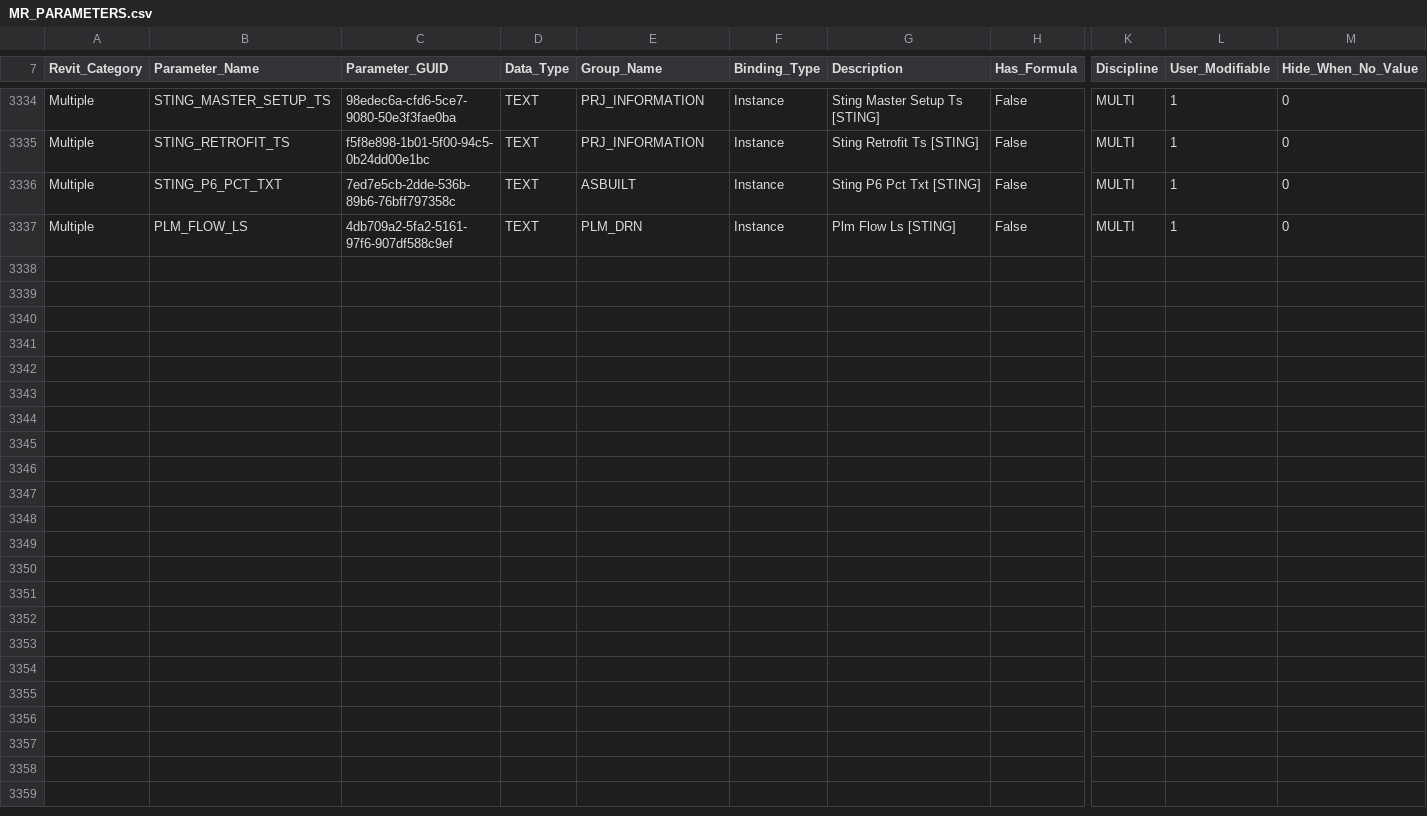
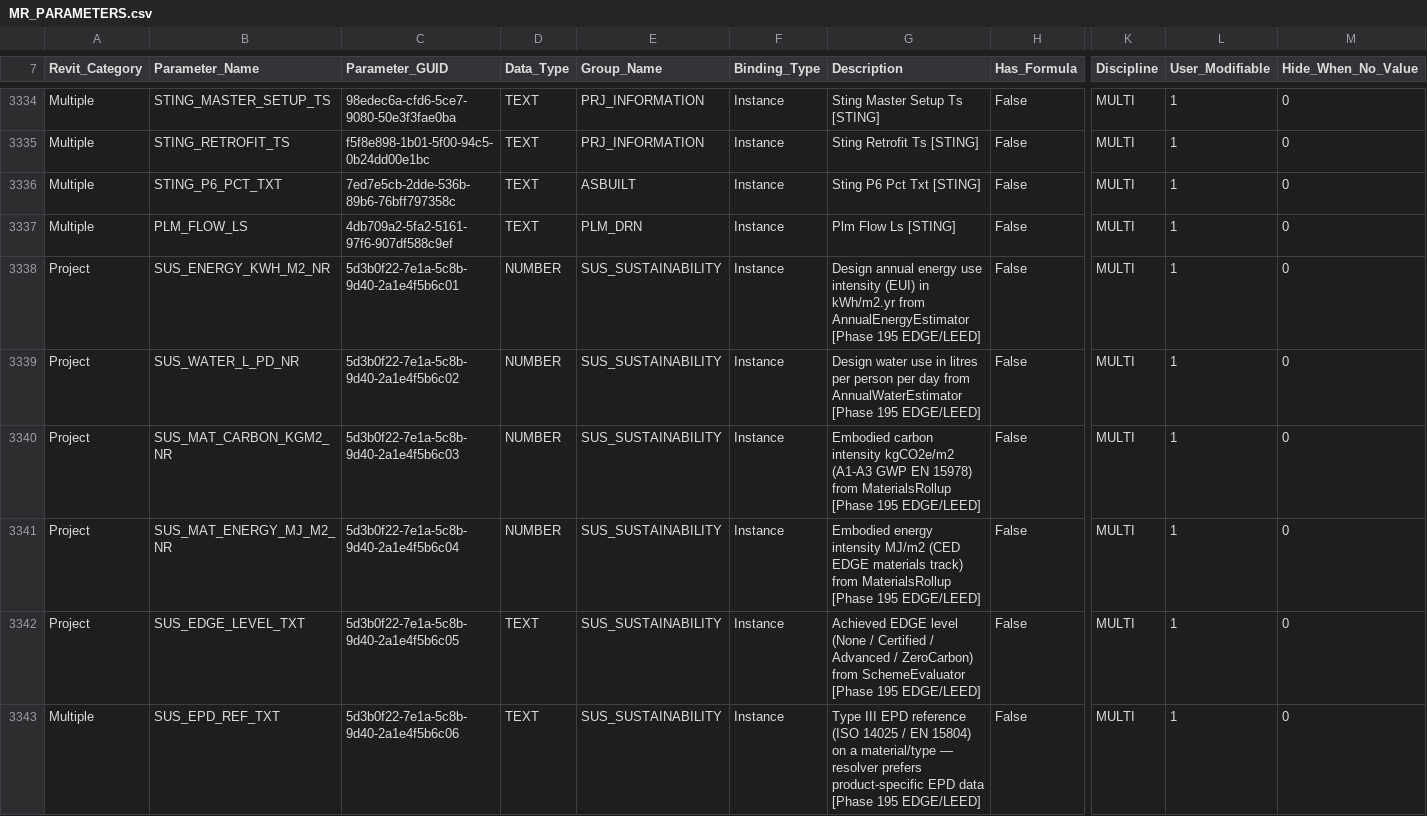
Before and after one commit to beckykyomugisha/STINGTOOLS, a CSV file: StingTools/Data/MR_PARAMETERS.csv, drawn as a sheet; only a part is shown, gaps mark what is left out; rows hold the shown columns only; the diff names each change by its address in the sheet, - before the commit and + after, or states it on an @@ line.

```diff
--- a/StingTools/Data/MR_PARAMETERS.csv
+++ b/StingTools/Data/MR_PARAMETERS.csv
+row 3338: Project | SUS_ENERGY_KWH_M2_NR | 5d3b0f22-7e1a-5c8b-9d40-2a1e4f5b6c01 | NUMBER | SUS_SUSTAINABILITY | Instance | Design annual energy use intensity (EUI) in kWh/m2.yr from AnnualEnergyEstimator [Phase 195 EDGE/LEED] | False | MULTI | 1 | 0
+row 3339: Project | SUS_WATER_L_PD_NR | 5d3b0f22-7e1a-5c8b-9d40-2a1e4f5b6c02 | NUMBER | SUS_SUSTAINABILITY | Instance | Design water use in litres per person per day from AnnualWaterEstimator [Phase 195 EDGE/LEED] | False | MULTI | 1 | 0
+row 3340: Project | SUS_MAT_CARBON_KGM2_NR | 5d3b0f22-7e1a-5c8b-9d40-2a1e4f5b6c03 | NUMBER | SUS_SUSTAINABILITY | Instance | Embodied carbon intensity kgCO2e/m2 (A1-A3 GWP EN 15978) from MaterialsRollup [Phase 195 EDGE/LEED] | False | MULTI | 1 | 0
+row 3341: Project | SUS_MAT_ENERGY_MJ_M2_NR | 5d3b0f22-7e1a-5c8b-9d40-2a1e4f5b6c04 | NUMBER | SUS_SUSTAINABILITY | Instance | Embodied energy intensity MJ/m2 (CED EDGE materials track) from MaterialsRollup [Phase 195 EDGE/LEED] | False | MULTI | 1 | 0
+row 3342: Project | SUS_EDGE_LEVEL_TXT | 5d3b0f22-7e1a-5c8b-9d40-2a1e4f5b6c05 | TEXT | SUS_SUSTAINABILITY | Instance | Achieved EDGE level (None / Certified / Advanced / ZeroCarbon) from SchemeEvaluator [Phase 195 EDGE/LEED] | False | MULTI | 1 | 0
+row 3343: Multiple | SUS_EPD_REF_TXT | 5d3b0f22-7e1a-5c8b-9d40-2a1e4f5b6c06 | TEXT | SUS_SUSTAINABILITY | Instance | Type III EPD reference (ISO 14025 / EN 15804) on a material/type — resolver prefers product-specific EPD data [Phase 195 EDGE/LEED] | False | MULTI | 1 | 0
```
Also changed, not shown: 3 other files.
